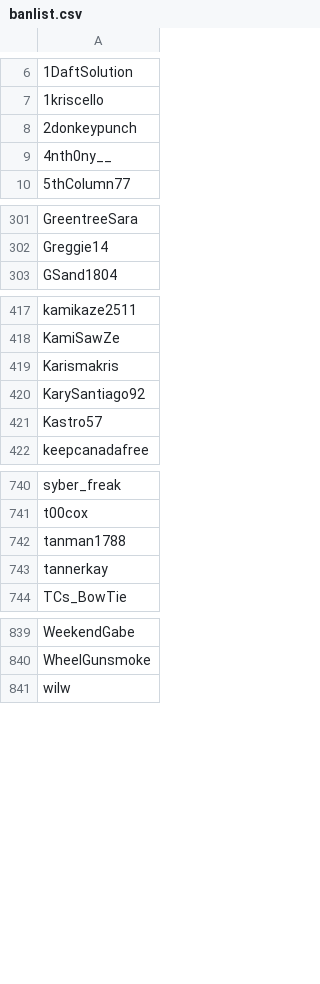
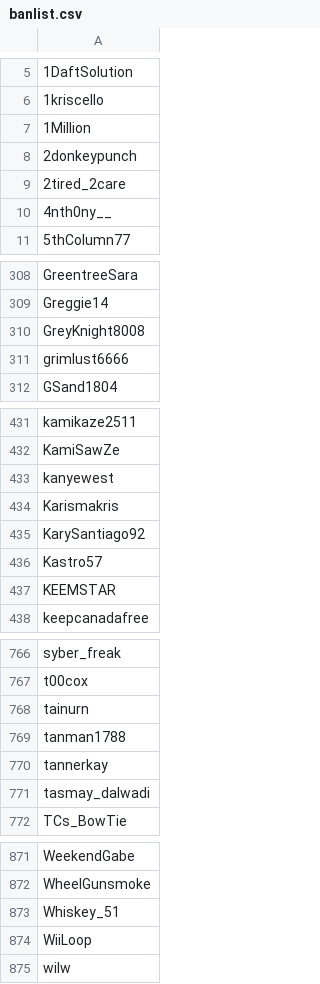
Before and after one commit to Adanufgail/BanParty, a CSV file: banlist.csv, drawn as a sheet; only a part is shown, gaps mark what is left out; the diff covers the shown part only; the diff names each change by its address in the sheet, - before the commit and + after, or states it on an @@ line.

```diff
--- a/banlist.csv
+++ b/banlist.csv
+row 7: 1Million
-row 889: 2tired_2care
+row 9: 2tired_2care
-row 878: GreyKnight8008
+row 310: GreyKnight8008
+row 311: grimlust6666
+row 433: kanyewest
+row 437: KEEMSTAR
+row 768: tainurn
-row 871: tasmay_dalwadi
+row 771: tasmay_dalwadi
+row 873: Whiskey_51
-row 869: WiiLoop
+row 874: WiiLoop
```
Also changed, not shown: 6 added rows, 5 removed rows and 19 moved rows elsewhere in this file, 1 other file.
